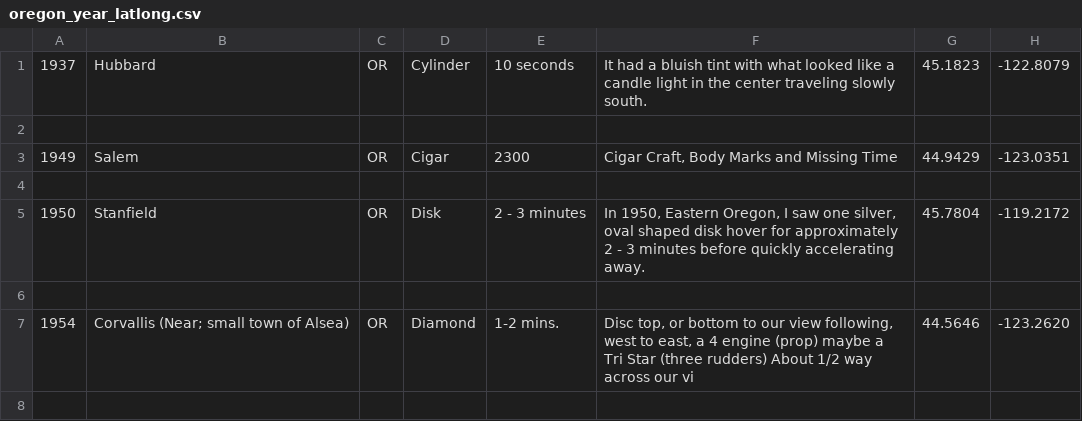
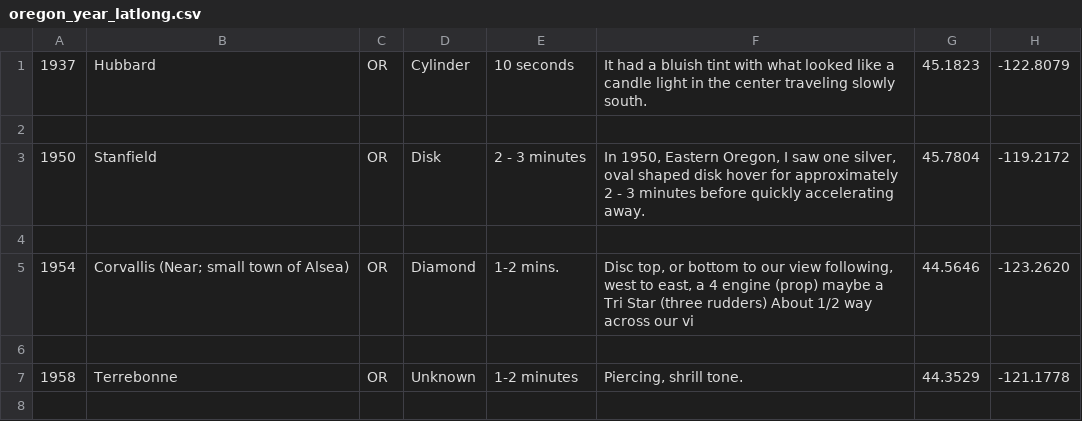
Before and after one commit to saschultz/UFOregon, a CSV file: raw_data/oregon_year_latlong.csv, drawn as a sheet; only a part is shown; the shorter side is filled out with more unchanged rows.

```diff
--- a/raw_data/oregon_year_latlong.csv
+++ b/raw_data/oregon_year_latlong.csv
@@ -2,4 +2,2 @@
 
-1949,Salem,OR,Cigar,2300,"Cigar Craft, Body Marks and Missing Time",44.9429,-123.0351
-
 1950,Stanfield,OR,Disk,2 - 3 minutes,"In 1950, Eastern Oregon, I saw one silver, oval shaped disk hover for approximately 2 - 3 minutes before quickly accelerating away.",45.7804,-119.2172
```
Also changed, not shown: 8 other files.
